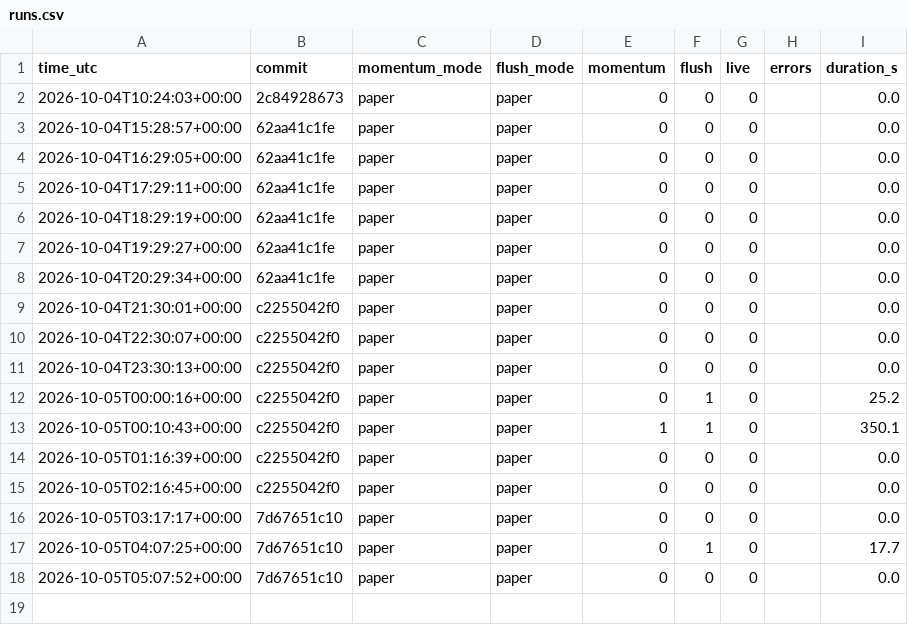
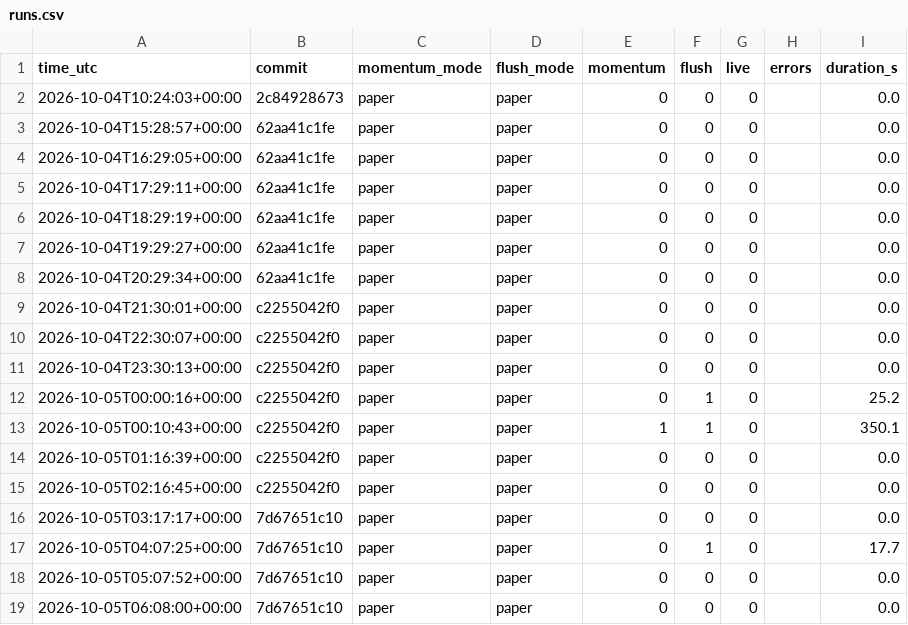
Before and after one commit to daijobudesu69/Crypto-REM, a CSV file: state/runs.csv, drawn as a sheet.

```diff
--- a/state/runs.csv
+++ b/state/runs.csv
@@ -18 +18,2 @@ time_utc,commit,momentum_mode,flush_mode,momentum,flush,live,errors,duration_s
 2026-10-05T05:07:52+00:00,7d67651c10,paper,paper,0,0,0,,0.0
+2026-10-05T06:08:00+00:00,7d67651c10,paper,paper,0,0,0,,0.0
```
